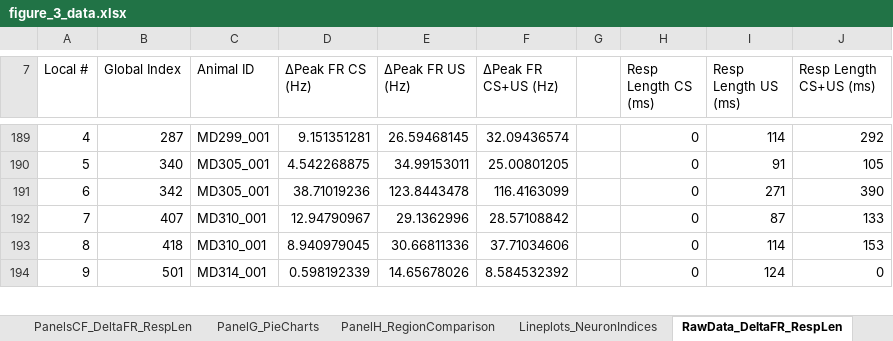
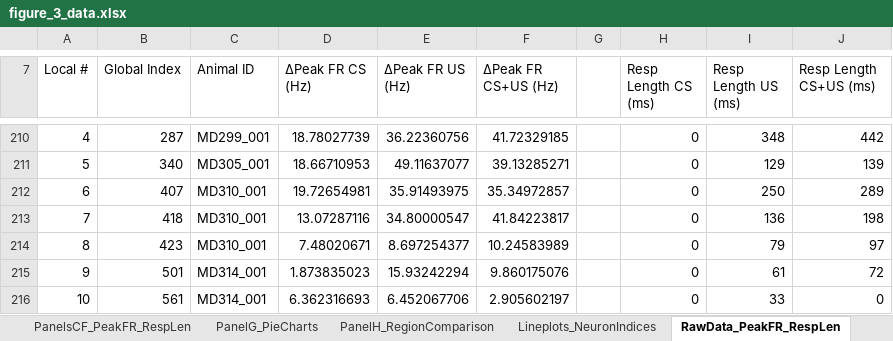
Before and after one commit to DaniMagyar/data_analysis, an Excel workbook: BAfc_claude_code/figures/figure_3/figure_3_data.xlsx, sheet RawData_PeakFR_RespLen, drawn as a sheet; only a part is shown, gaps mark what is left out; values as stored, in another font and other column widths than the file's, no borders; removed rows and columns are numbered as before the commit, all else as after; the diff covers the shown part only; the diff names each change by its address in the sheet, - before the commit and + after, or states it on an @@ line.

```diff
--- a/BAfc_claude_code/figures/figure_3/figure_3_data.xlsx (sheet RawData_PeakFR_RespLen)
+++ b/BAfc_claude_code/figures/figure_3/figure_3_data.xlsx (sheet RawData_PeakFR_RespLen)
-sheet tab: PanelsCF_DeltaFR_RespLen
+sheet tab: PanelsCF_PeakFR_RespLen
-sheet tab: RawData_DeltaFR_RespLen
+sheet tab: RawData_PeakFR_RespLen
@@ column A (Local #) renumbered between rows 1 and 266 @@
-D210 (ΔPeak FR CS (Hz)): 9.151351281
+D210 (ΔPeak FR CS (Hz)): 18.78027739
-E210 (ΔPeak FR US (Hz)): 26.59468145
+E210 (ΔPeak FR US (Hz)): 36.22360756
-F210 (ΔPeak FR CS+US (Hz)): 32.09436574
+F210 (ΔPeak FR CS+US (Hz)): 41.72329185
-I210 (Resp Length US (ms)): 114
+I210 (Resp Length US (ms)): 348
-J210 (Resp Length CS+US (ms)): 292
+J210 (Resp Length CS+US (ms)): 442
-D211 (ΔPeak FR CS (Hz)): 4.542268875
+D211 (ΔPeak FR CS (Hz)): 18.66710953
-E211 (ΔPeak FR US (Hz)): 34.99153011
+E211 (ΔPeak FR US (Hz)): 49.11637077
-F211 (ΔPeak FR CS+US (Hz)): 25.00801205
+F211 (ΔPeak FR CS+US (Hz)): 39.13285271
-I211 (Resp Length US (ms)): 91
+I211 (Resp Length US (ms)): 129
-J211 (Resp Length CS+US (ms)): 105
+J211 (Resp Length CS+US (ms)): 139
-row 191: 6 | 342 | MD305_001 | 38.71019236 | 123.8443478 | 116.4163099 |  | 0 | 271 | 390
-D212 (ΔPeak FR CS (Hz)): 12.94790967
+D212 (ΔPeak FR CS (Hz)): 19.72654981
-E212 (ΔPeak FR US (Hz)): 29.1362996
+E212 (ΔPeak FR US (Hz)): 35.91493975
-F212 (ΔPeak FR CS+US (Hz)): 28.57108842
+F212 (ΔPeak FR CS+US (Hz)): 35.34972857
-I212 (Resp Length US (ms)): 87
+I212 (Resp Length US (ms)): 250
-J212 (Resp Length CS+US (ms)): 133
+J212 (Resp Length CS+US (ms)): 289
-D213 (ΔPeak FR CS (Hz)): 8.940979045
+D213 (ΔPeak FR CS (Hz)): 13.07287116
-E213 (ΔPeak FR US (Hz)): 30.66811336
+E213 (ΔPeak FR US (Hz)): 34.80000547
-F213 (ΔPeak FR CS+US (Hz)): 37.71034606
+F213 (ΔPeak FR CS+US (Hz)): 41.84223817
-I213 (Resp Length US (ms)): 114
+I213 (Resp Length US (ms)): 136
-J213 (Resp Length CS+US (ms)): 153
+J213 (Resp Length CS+US (ms)): 198
+row 214: 8 | 423 | MD310_001 | 7.48020671 | 8.697254377 | 10.24583989 |  | 0 | 79 | 97
-D215 (ΔPeak FR CS (Hz)): 0.598192339
+D215 (ΔPeak FR CS (Hz)): 1.873835023
-E215 (ΔPeak FR US (Hz)): 14.65678026
+E215 (ΔPeak FR US (Hz)): 15.93242294
-F215 (ΔPeak FR CS+US (Hz)): 8.584532392
+F215 (ΔPeak FR CS+US (Hz)): 9.860175076
-I215 (Resp Length US (ms)): 124
+I215 (Resp Length US (ms)): 61
-J215 (Resp Length CS+US (ms)): 0
+J215 (Resp Length CS+US (ms)): 72
+row 216: 10 | 561 | MD314_001 | 6.362316693 | 6.452067706 | 2.905602197 |  | 0 | 33 | 0
```
Also changed, not shown: 65 added rows, 35 removed rows and 841 edited cells elsewhere in this sheet, sheet RawData_RegionComparison, sheet PanelsCF_PeakFR_RespLen, sheet Lineplots_NeuronIndices, sheet PanelH_RegionComparison, sheet PanelG_PieCharts, BAfc_claude_code/figures/figure_4/figure_4_data.xlsx, 52 other files.
